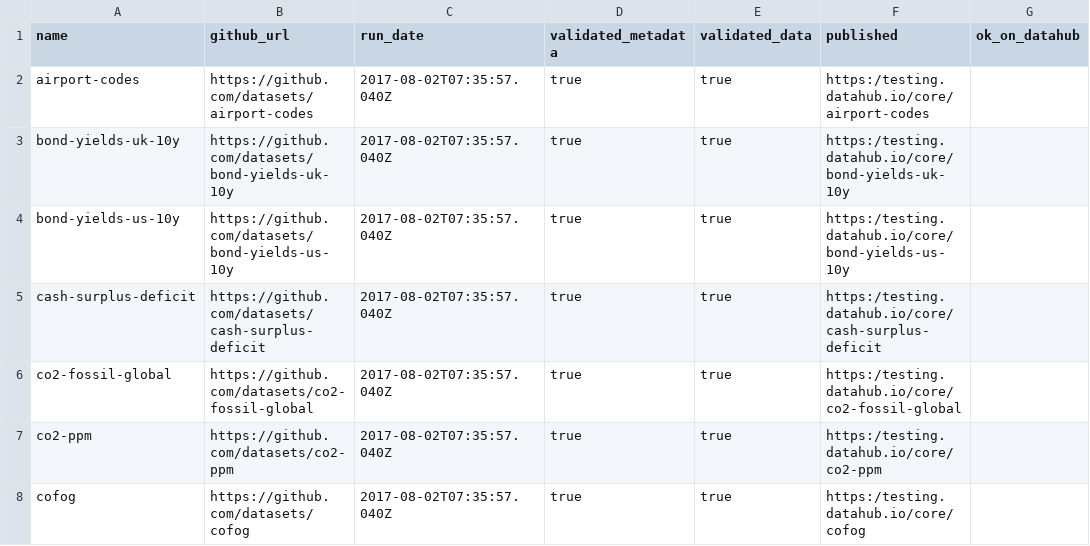
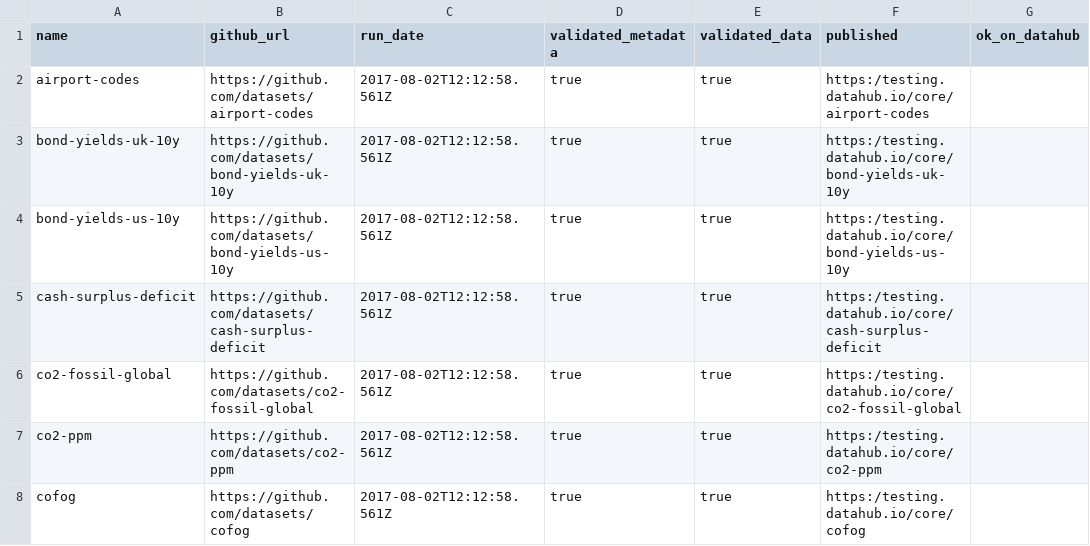
Before and after one commit to datopian/core-datasets-tools, a CSV file: status.csv, drawn as a sheet; only a part is shown; the diff covers the shown part only; the diff names each change by its address in the sheet, - before the commit and + after, or states it on an @@ line.

Commit message:
[status-update][xs]: fixed last 2 data packages and pushed, all packages are published

```diff
--- a/status.csv
+++ b/status.csv
-C2:C8 (run_date): 2017-08-02T07:35:57.040Z
+C2:C8 (run_date): 2017-08-02T12:12:58.561Z
```
Also changed, not shown: 58 edited cells elsewhere in this file.
